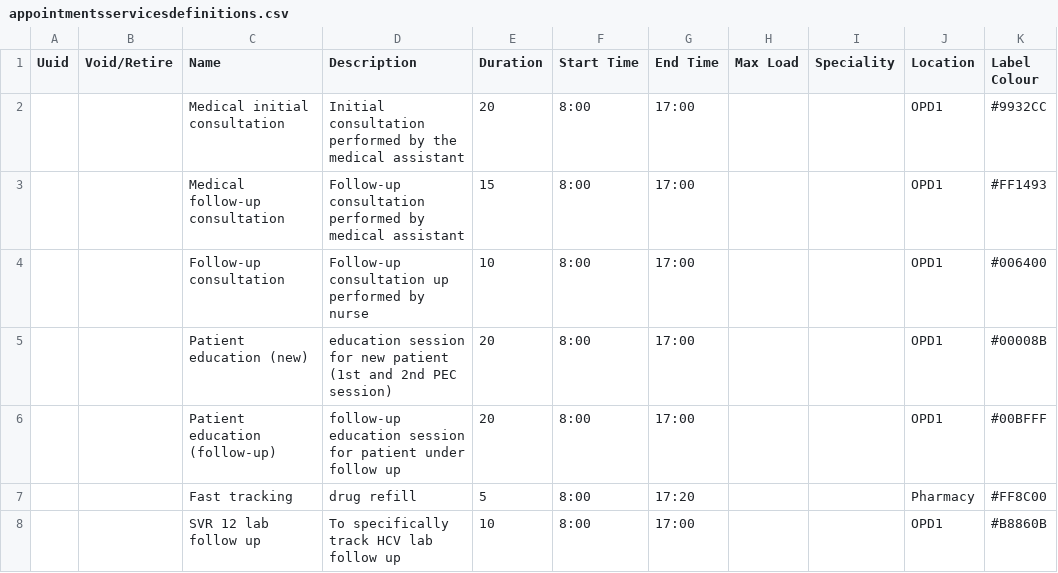
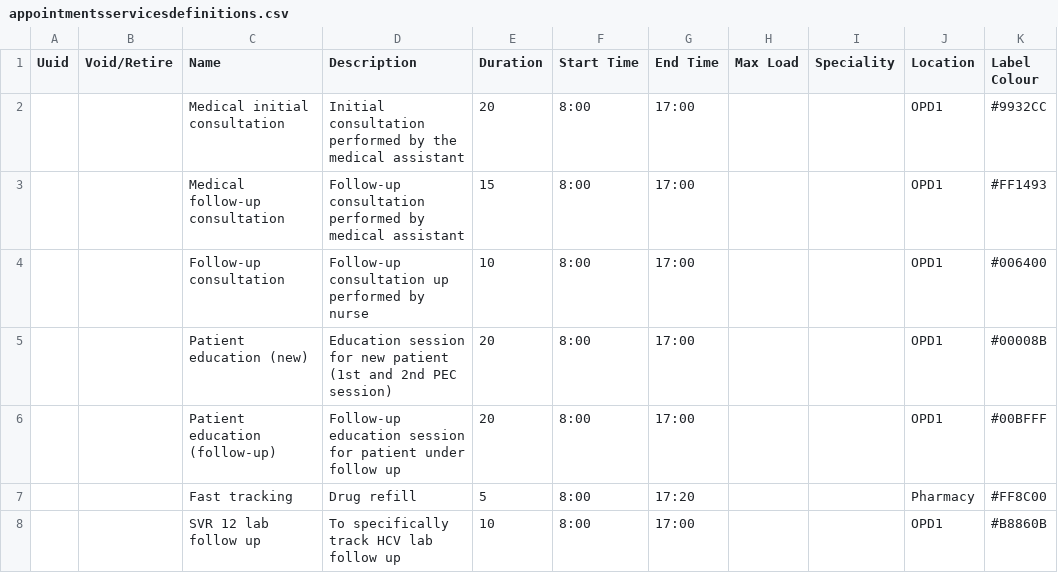
Before and after one commit to DWB-eHealth/bangladesh-config, a CSV file: configuration/appointmentsservicesdefinitions/appointmentsservicesdefinitions.csv, drawn as a sheet; only a part is shown; the diff names each change by its address in the sheet, - before the commit and + after, or states it on an @@ line.

Commit message:
Updated playbooks and configurations

```diff
--- a/configuration/appointmentsservicesdefinitions/appointmentsservicesdefinitions.csv
+++ b/configuration/appointmentsservicesdefinitions/appointmentsservicesdefinitions.csv
-D5 (Description): education session for…
+D5 (Description): Education session for…
-D6 (Description): follow-up education session…
+D6 (Description): Follow-up education session…
-D7 (Description): drug refill
+D7 (Description): Drug refill
```
Also changed, not shown: configuration/locations/locations.csv, 51 other files.
